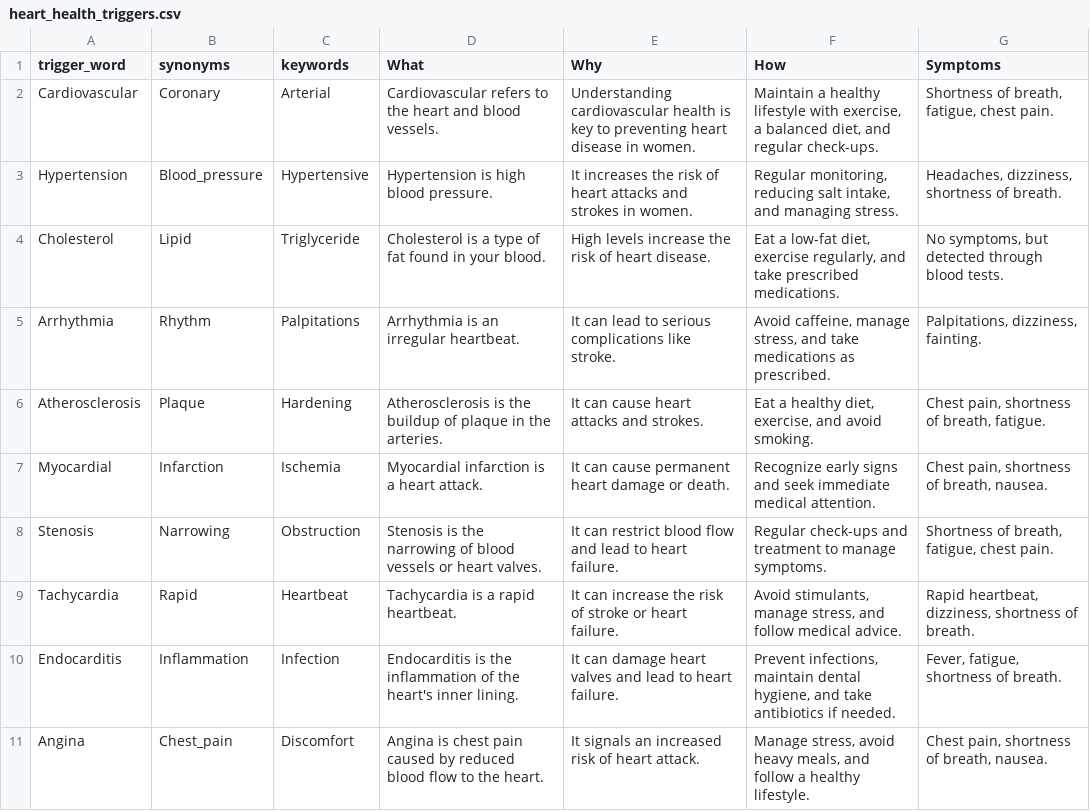
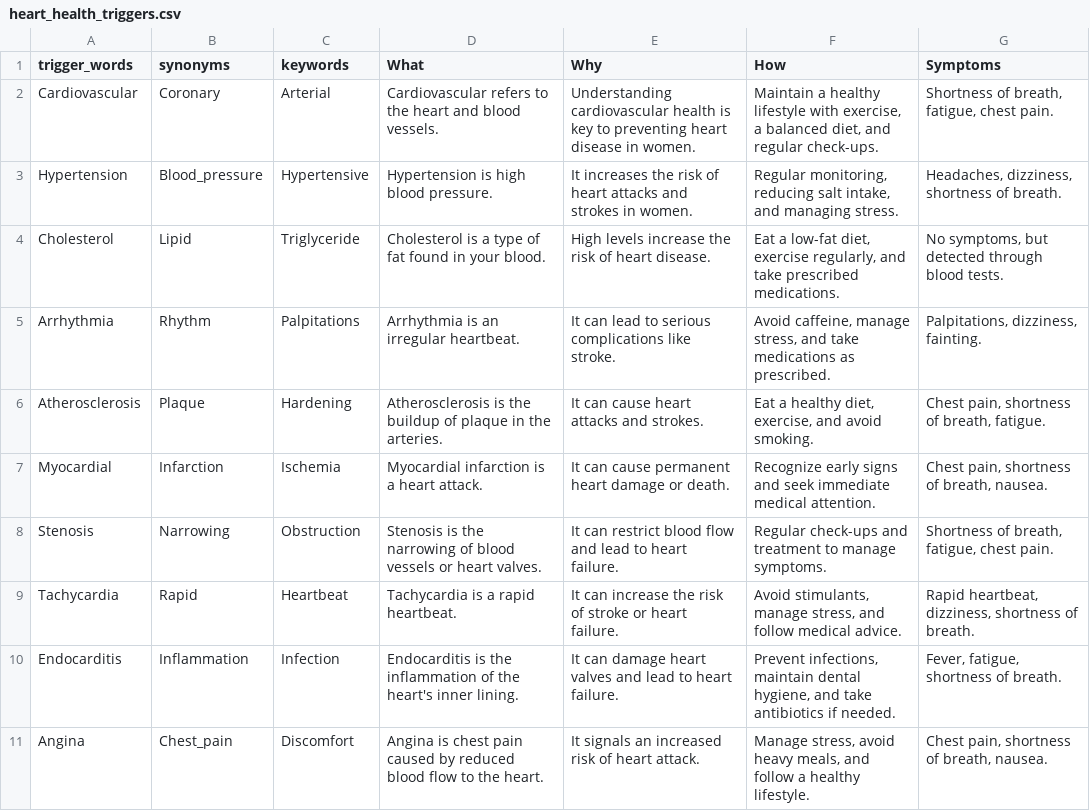
Before and after one commit to MANISH-M0HAN/Mirror1007, a CSV file: heart_health_triggers.csv, drawn as a sheet.

Commit message:
Update .gitignore, data handling, logging, and requirements
- Updated .gitignore to handle additional files.
- Modified  and  to match changes in CSV column names.
- Harmonized pluralization in CSV column names.
- Updated  using  to reflect current dependencies.
- Added logging of request and response duration to  and .
- Need to do the domain relevance method such that it has words got from client, act as trigger function to go to AI method!

```diff
--- a/heart_health_triggers.csv
+++ b/heart_health_triggers.csv
@@ -1,2 +1,2 @@
-trigger_word,synonyms,keywords,What,Why,How,Symptoms
+trigger_words,synonyms,keywords,What,Why,How,Symptoms
 Cardiovascular,Coronary,Arterial,Cardiovascular refers to the heart and blood vessels.,Understanding cardiovascular health is key to preventing heart disease in women.,"Maintain a healthy lifestyle with exercise, a balanced diet, and regular check-ups.","Shortness of breath, fatigue, chest pain."
```
Also changed, not shown: 7 other files.
